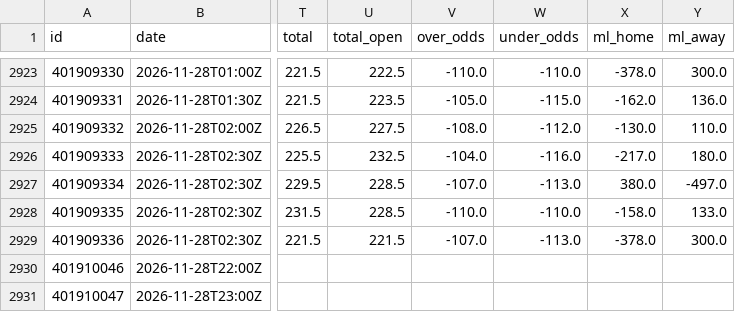
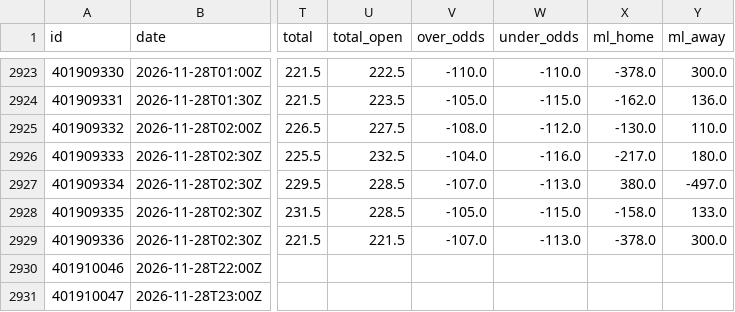
Before and after one commit to bradyaubuchon/cbb-model, a CSV file: data/nba/games.csv, drawn as a sheet; only a part is shown, gaps mark what is left out; the diff names each change by its address in the sheet, - before the commit and + after, or states it on an @@ line.

```diff
--- a/data/nba/games.csv
+++ b/data/nba/games.csv
-V2928 (over_odds): -110.0
+V2928 (over_odds): -105.0
-W2928 (under_odds): -110.0
+W2928 (under_odds): -115.0
```
Also changed, not shown: 7 other files.
